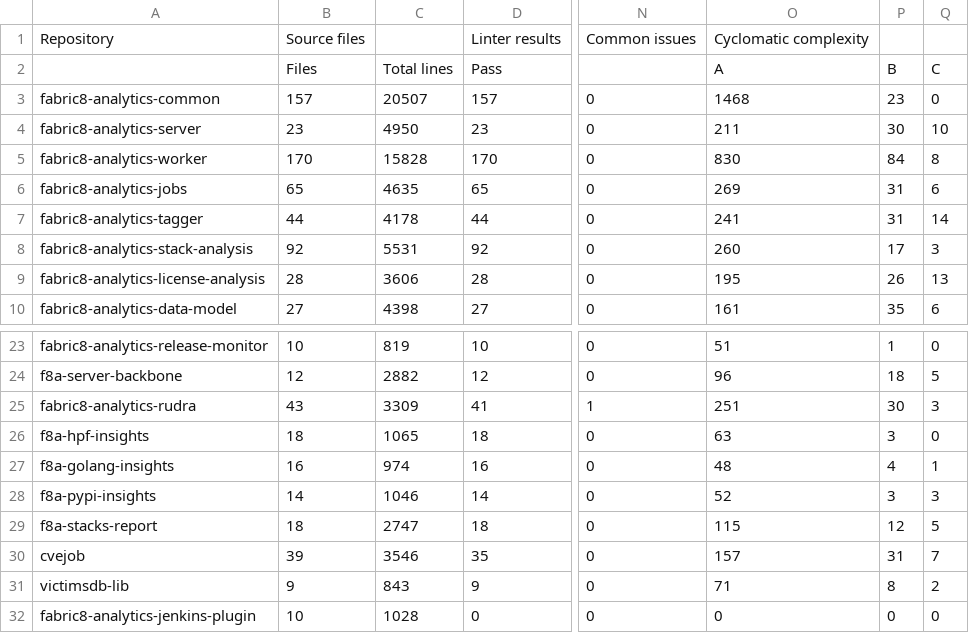
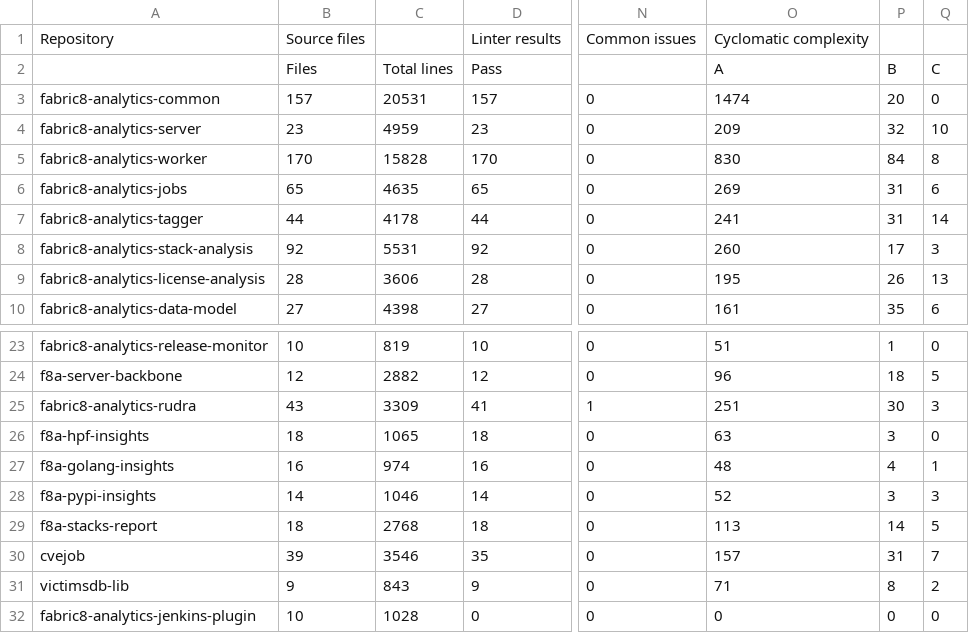
Before and after one commit to fabric8-analytics/fabric8-analytics.github.io, a CSV file: dashboard/dashboard.csv, drawn as a sheet; only a part is shown, gaps mark what is left out; the diff names each change by its address in the sheet, - before the commit and + after, or states it on an @@ line.

```diff
--- a/dashboard/dashboard.csv
+++ b/dashboard/dashboard.csv
-C3: 20507
+C3: 20531
-O3: 1468
+O3: 1474
-P3: 23
+P3: 20
-C4: 4950
+C4: 4959
-O4: 211
+O4: 209
-P4: 30
+P4: 32
-C29: 2747
+C29: 2768
-O29: 115
+O29: 113
-P29: 12
+P29: 14
```
Also changed, not shown: 5 other files.
